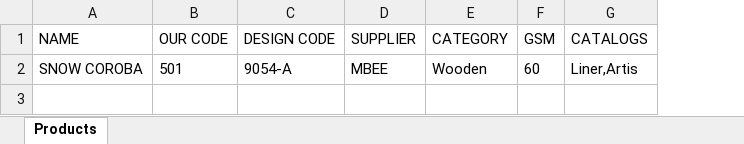
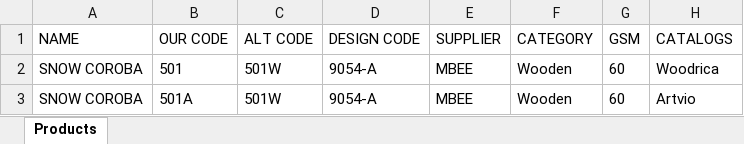
Before and after one commit to Kunal9797/artis, an Excel workbook: frontend/public/templates/product-template.xlsx, sheet Products, drawn as a sheet; values as stored, in another font and other column widths than the file's, no borders; addresses are those after the commit; the diff names each change by its address in the sheet, - before the commit and + after, or states it on an @@ line.

```diff
--- a/frontend/public/templates/product-template.xlsx (sheet Products)
+++ b/frontend/public/templates/product-template.xlsx (sheet Products)
+column C (ALT CODE), row 2: 501W
-H2 (CATALOGS): Liner,Artis
+H2 (CATALOGS): Woodrica
+row 3: SNOW COROBA | 501A | 501W | 9054-A | MBEE | Wooden | 60 | Artvio
```
Also changed, not shown: 21 other files.
